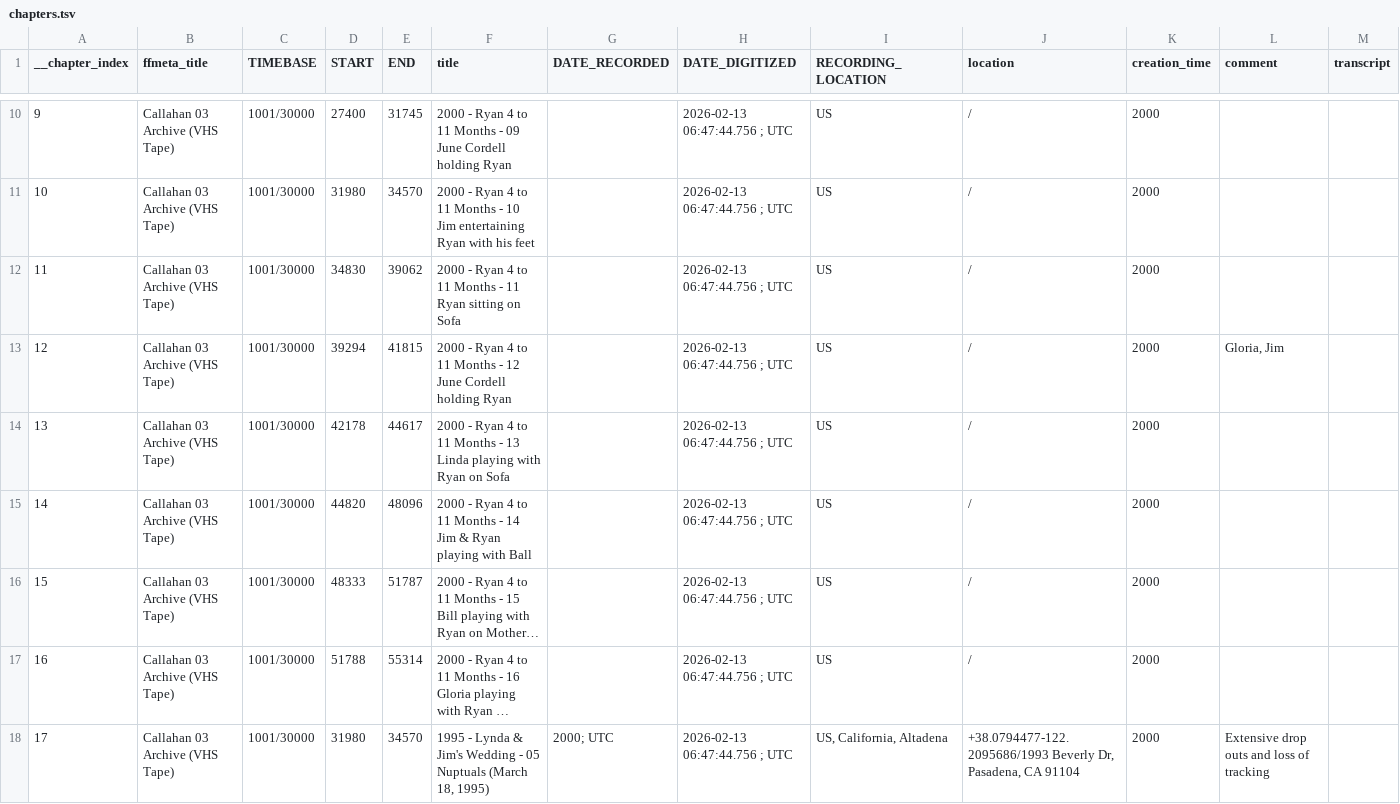
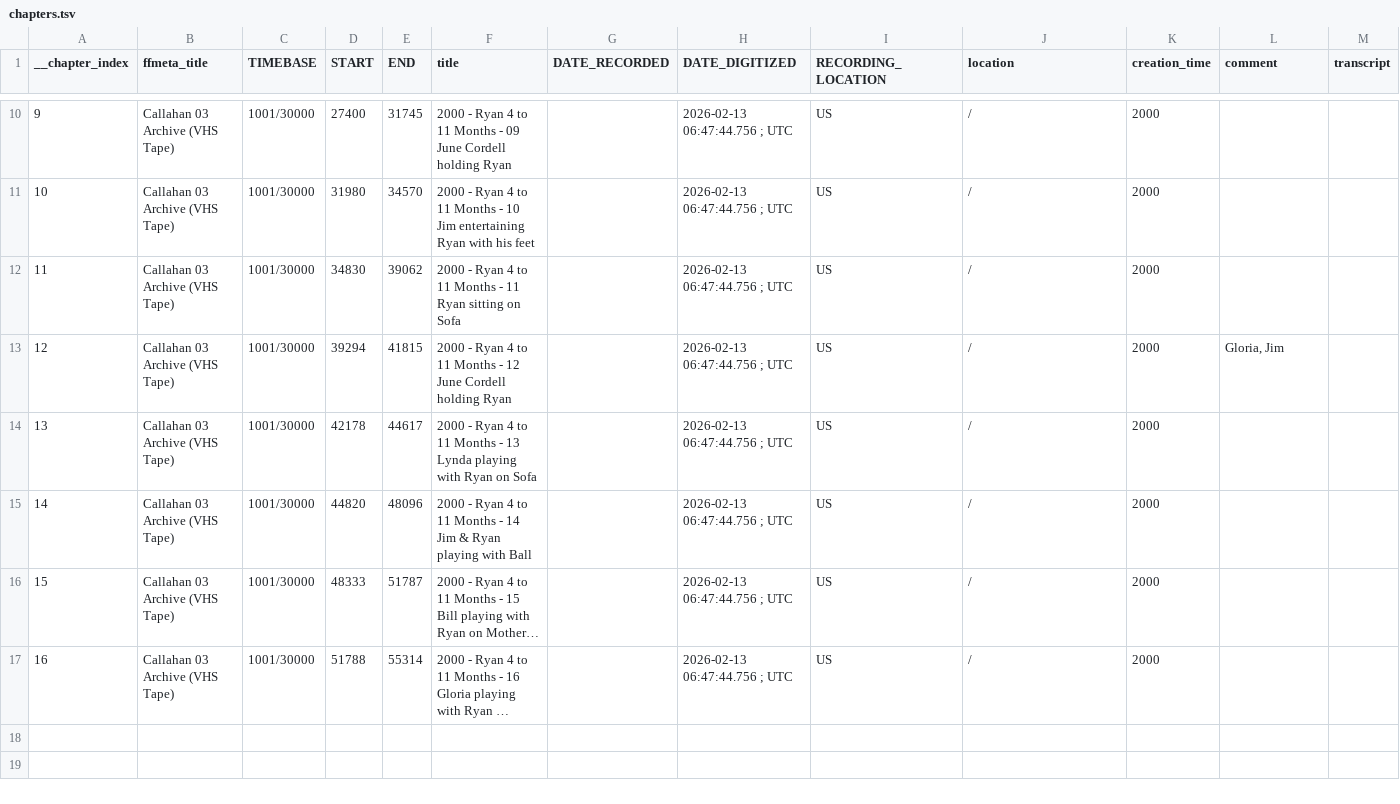
Before and after one commit to cove/imago, a TSV file: vhs/metadata/callahan_03_archive/chapters.tsv, drawn as a sheet; only a part is shown, gaps mark what is left out; long unchanged cells end in …; the diff names each change by its address in the sheet, - before the commit and + after, or states it on an @@ line.

Commit message:
Normalize callahan metadata and chapter names

```diff
--- a/vhs/metadata/callahan_03_archive/chapters.tsv
+++ b/vhs/metadata/callahan_03_archive/chapters.tsv
-F14 (title): …- 13 Linda playing with…
+F14 (title): …- 13 Lynda playing with…
-row 18: 17 | Callahan 03 Archive (VHS Tape) | 1001/30000 | 31980 | 34570 | 1995 - Lynda & Jim's Wedding - 05 Nuptuals (March 18, 1995) | 2000; UTC | 2026-02-13 06:47:44.756 ; UTC | US, California, Altadena | +38.0794477-122.2095686/1993 Beverly Dr, Pasadena, CA 91104 | 2000 | Extensive drop outs and loss of tracking
```
Also changed, not shown: vhs/metadata/callahan_01_archive/people.tsv, vhs/metadata/callahan_01_archive/subtitles.tsv, 13 other files.
